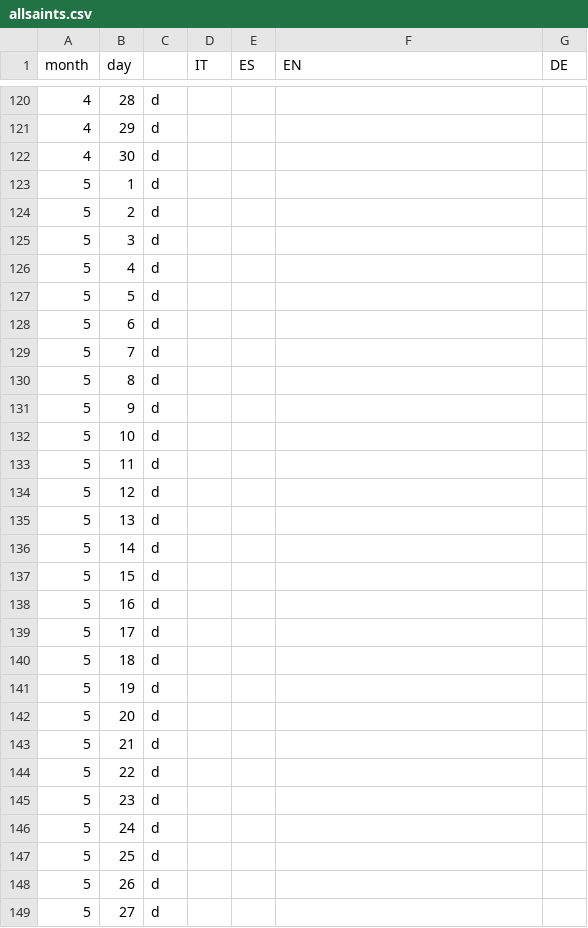
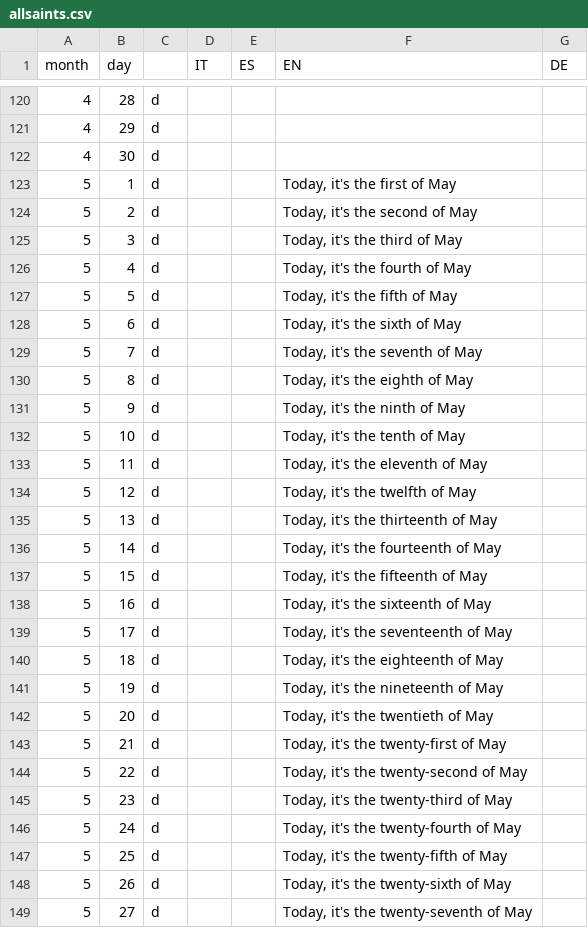
Before and after one commit to gabrit20/santo, a CSV file: allsaints.csv, drawn as a sheet; only a part is shown, gaps mark what is left out; the diff covers the shown part only.

```diff
--- a/allsaints.csv
+++ b/allsaints.csv
@@ -122,28 +122,28 @@ month;day;;IT;ES;EN;DE
 4;30;d;;;;
-5;1;d;;;;
-5;2;d;;;;
-5;3;d;;;;
-5;4;d;;;;
-5;5;d;;;;
-5;6;d;;;;
-5;7;d;;;;
-5;8;d;;;;
-5;9;d;;;;
-5;10;d;;;;
-5;11;d;;;;
-5;12;d;;;;
-5;13;d;;;;
-5;14;d;;;;
-5;15;d;;;;
-5;16;d;;;;
-5;17;d;;;;
-5;18;d;;;;
-5;19;d;;;;
-5;20;d;;;;
-5;21;d;;;;
-5;22;d;;;;
-5;23;d;;;;
-5;24;d;;;;
-5;25;d;;;;
-5;26;d;;;;
-5;27;d;;;;
+5;1;d;;;Today, it's the first of May;
+5;2;d;;;Today, it's the second of May;
+5;3;d;;;Today, it's the third of May;
+5;4;d;;;Today, it's the fourth of May;
+5;5;d;;;Today, it's the fifth of May;
+5;6;d;;;Today, it's the sixth of May;
+5;7;d;;;Today, it's the seventh of May;
+5;8;d;;;Today, it's the eighth of May;
+5;9;d;;;Today, it's the ninth of May;
+5;10;d;;;Today, it's the tenth of May;
+5;11;d;;;Today, it's the eleventh of May;
+5;12;d;;;Today, it's the twelfth of May;
+5;13;d;;;Today, it's the thirteenth of May;
+5;14;d;;;Today, it's the fourteenth of May;
+5;15;d;;;Today, it's the fifteenth of May;
+5;16;d;;;Today, it's the sixteenth of May;
+5;17;d;;;Today, it's the seventeenth of May;
+5;18;d;;;Today, it's the eighteenth of May;
+5;19;d;;;Today, it's the nineteenth of May;
+5;20;d;;;Today, it's the twentieth of May;
+5;21;d;;;Today, it's the twenty-first of May;
+5;22;d;;;Today, it's the twenty-second of May;
+5;23;d;;;Today, it's the twenty-third of May;
+5;24;d;;;Today, it's the twenty-fourth of May;
+5;25;d;;;Today, it's the twenty-fifth of May;
+5;26;d;;;Today, it's the twenty-sixth of May;
+5;27;d;;;Today, it's the twenty-seventh of May;
```
Also changed, not shown: 3 edited cells elsewhere in this file, alltext.csv, allvocabularies.csv, 8 other files.
